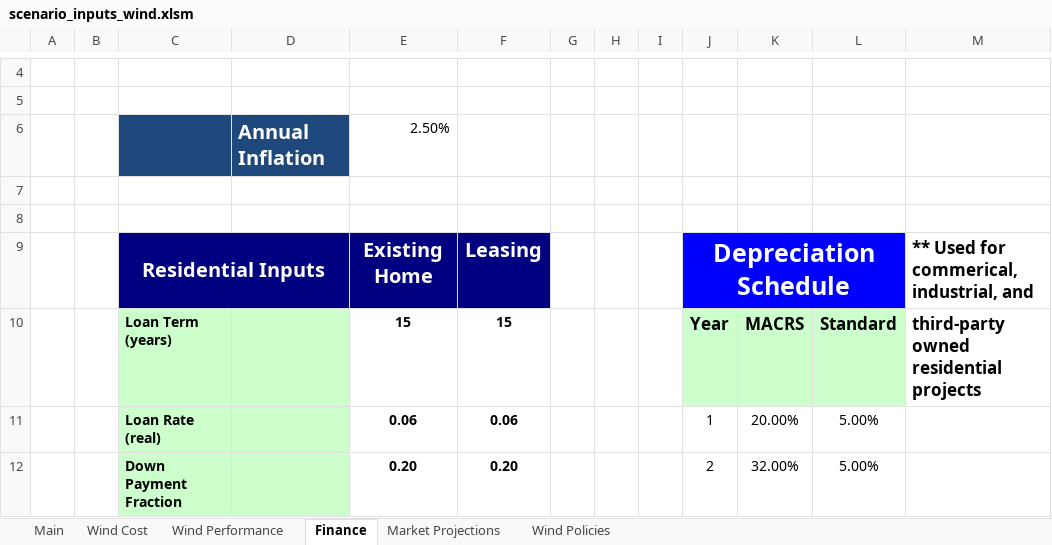
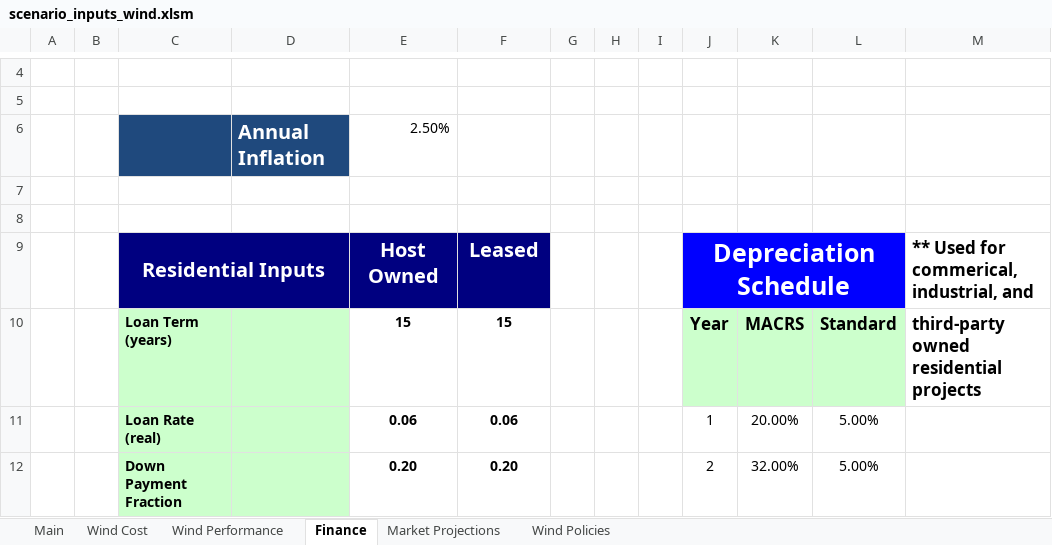
Before and after one commit to jmarinpi/dgen_globetrotter, an Excel workbook: excel/scenario_inputs_wind.xlsm, sheet Finance, drawn as a sheet; only a part is shown, gaps mark what is left out; values as stored, in another font and other column widths than the file's, no borders; the diff names each change by its address in the sheet, - before the commit and + after, or states it on an @@ line.

Commit message:
Changing res ownership model options in dWind from new home/leasing to host owned/leased for consistency with the other customer segment

```diff
--- a/excel/scenario_inputs_wind.xlsm (sheet Finance)
+++ b/excel/scenario_inputs_wind.xlsm (sheet Finance)
-E9: Existing Home
+E9: Host Owned
-F9: Leasing
+F9: Leased
```
Also changed, not shown: charts or pictures, 3 other files.
